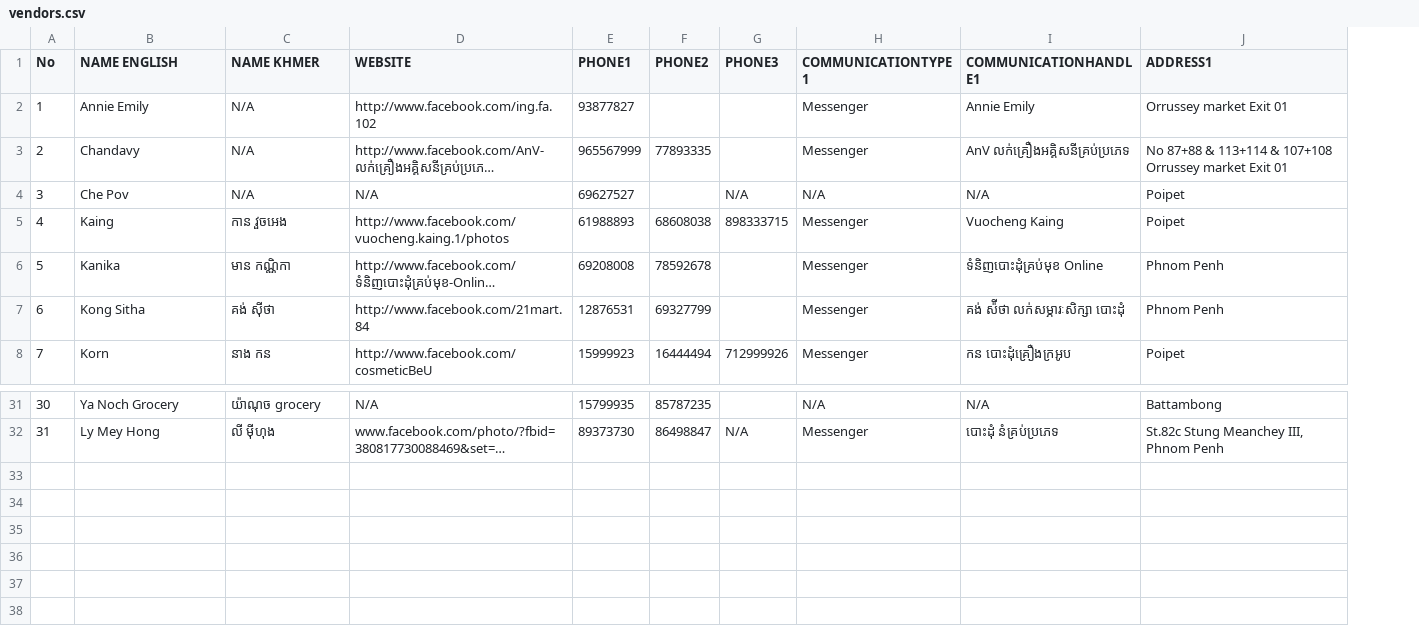
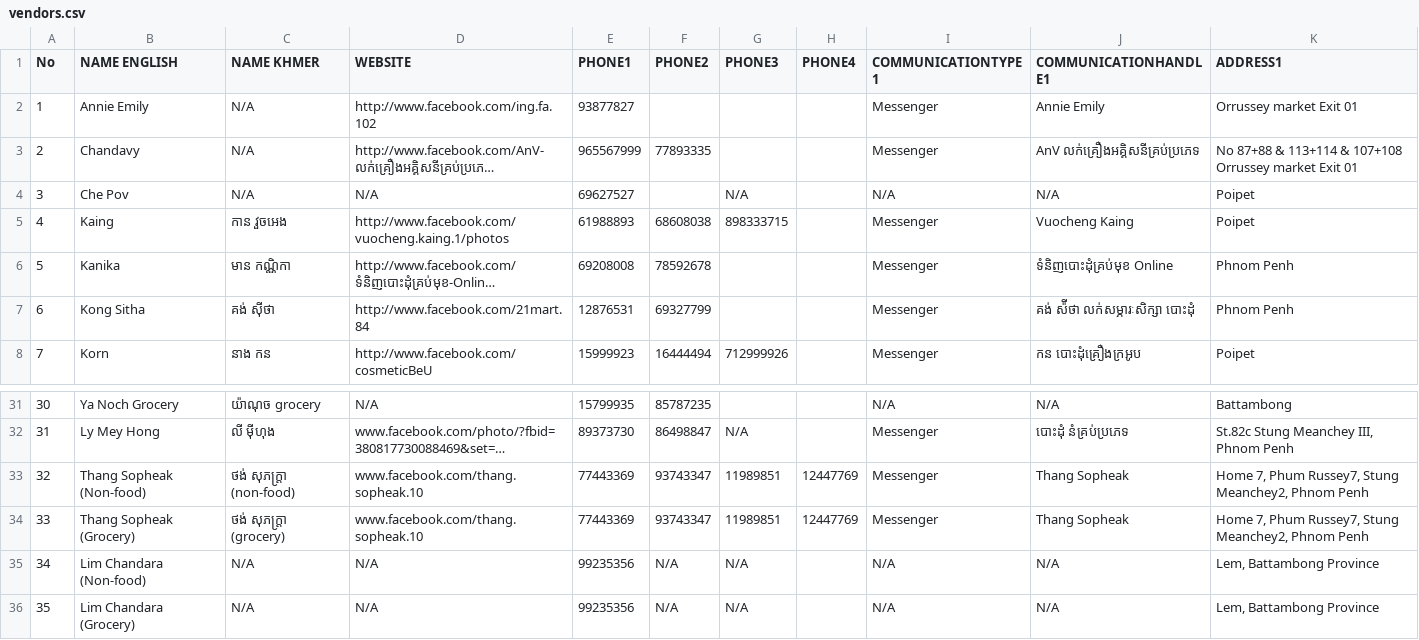
Before and after one commit to sovithia/PPSS_WEB, a CSV file: importbox/vendors.csv, drawn as a sheet; only a part is shown, gaps mark what is left out; long unchanged cells end in …; ↵ is a line break in a cell; the diff names each change by its address in the sheet, - before the commit and + after, or states it on an @@ line.

```diff
--- a/importbox/vendors.csv
+++ b/importbox/vendors.csv
+column H (PHONE4), empty
+row 33: 32 | Thang Sopheak (Non-food) | ថង់ សុភក្ត្រា (non-food) | www.facebook.com/thang.sopheak.10 | 77443369 | 93743347 | 11989851 | 12447769 | Messenger | Thang Sopheak | Home 7, Phum Russey7, Stung Meanchey2, Phnom Penh
+row 34: 33 | Thang Sopheak (Grocery) | ថង់ សុភក្ត្រា (grocery) | www.facebook.com/thang.sopheak.10 | 77443369 | 93743347 | 11989851 | 12447769 | Messenger | Thang Sopheak | Home 7, Phum Russey7, Stung Meanchey2, Phnom Penh
+row 35: 34 | Lim Chandara ↵ (Non-food) | N/A | N/A | 99235356 | N/A | N/A |  | N/A | N/A | Lem, Battambong Province
+row 36: 35 | Lim Chandara ↵ (Grocery) | N/A | N/A | 99235356 | N/A | N/A |  | N/A | N/A | Lem, Battambong Province
```
Also changed, not shown: importbox/items.csv, 3 other files.
